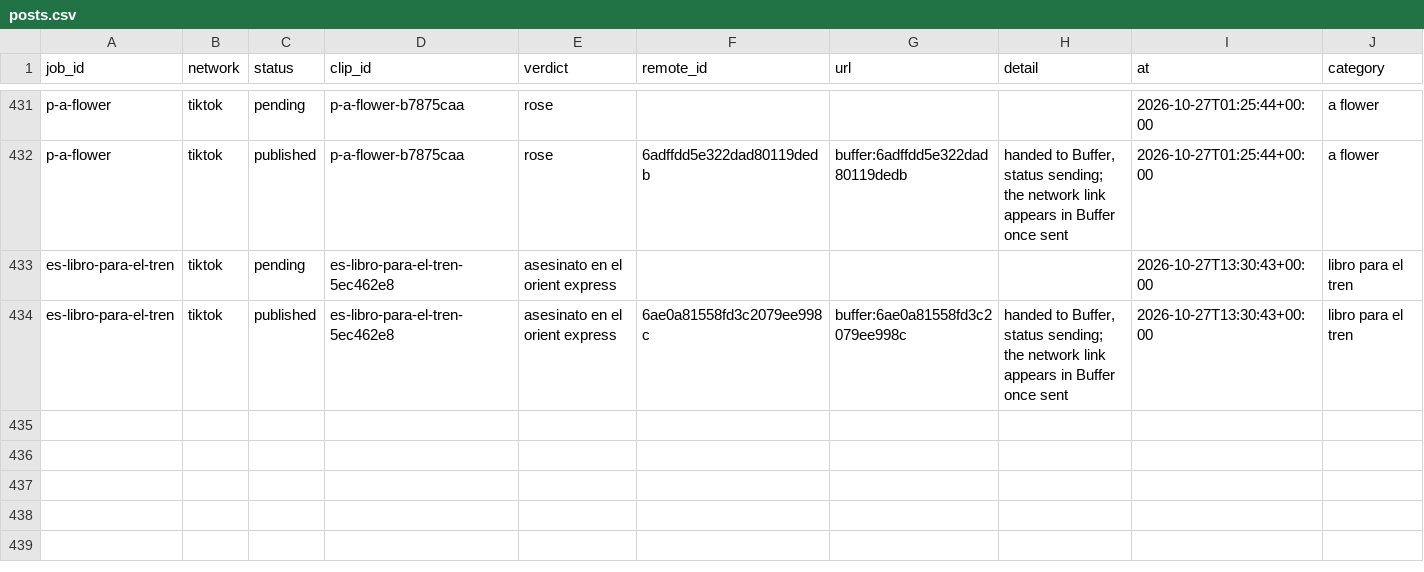
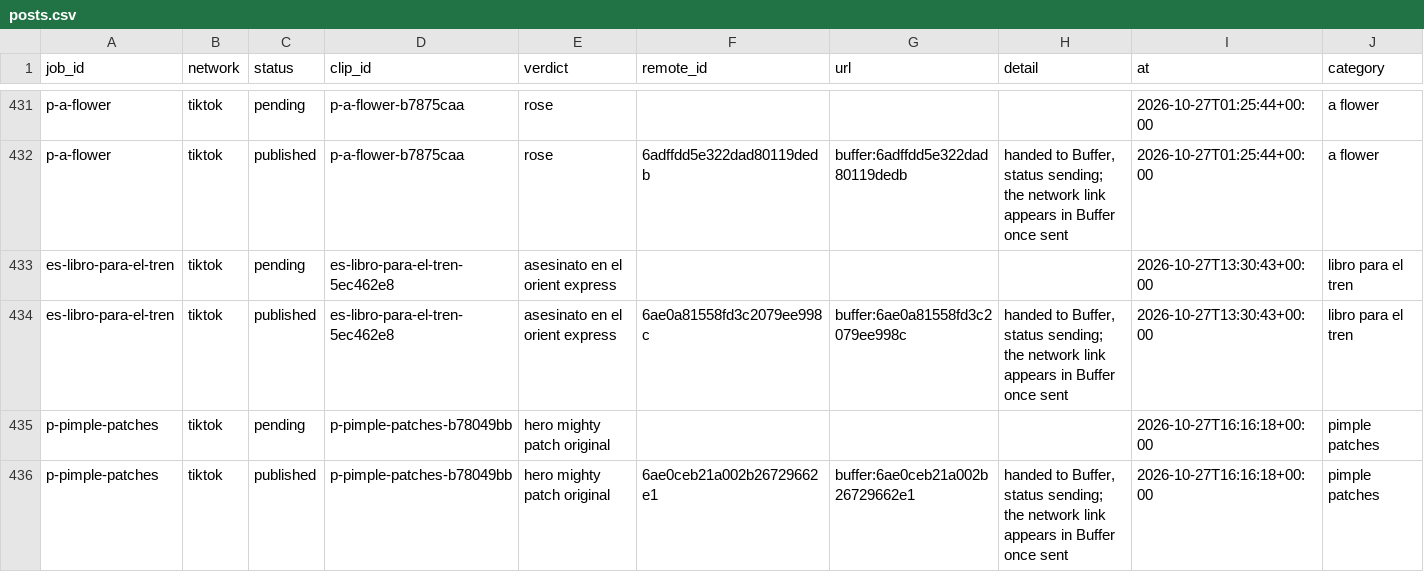
Before and after one commit to everfields/antisearch-automation, a CSV file: posts.csv, drawn as a sheet; only a part is shown, gaps mark what is left out; rows hold the shown columns only; the diff names each change by its address in the sheet, - before the commit and + after, or states it on an @@ line.

```diff
--- a/posts.csv
+++ b/posts.csv
+row 435: p-pimple-patches | tiktok | pending | p-pimple-patches-b78049bb | hero mighty patch original |  |  |  | 2026-10-27T16:16:18+00:00 | pimple patches
+row 436: p-pimple-patches | tiktok | published | p-pimple-patches-b78049bb | hero mighty patch original | 6ae0ceb21a002b26729662e1 | buffer:6ae0ceb21a002b26729662e1 | handed to Buffer, status sending; the network link appears in Buffer once sent | 2026-10-27T16:16:18+00:00 | pimple patches
```
Also changed, not shown: tags.csv, verdicts.csv, 1 other file.
